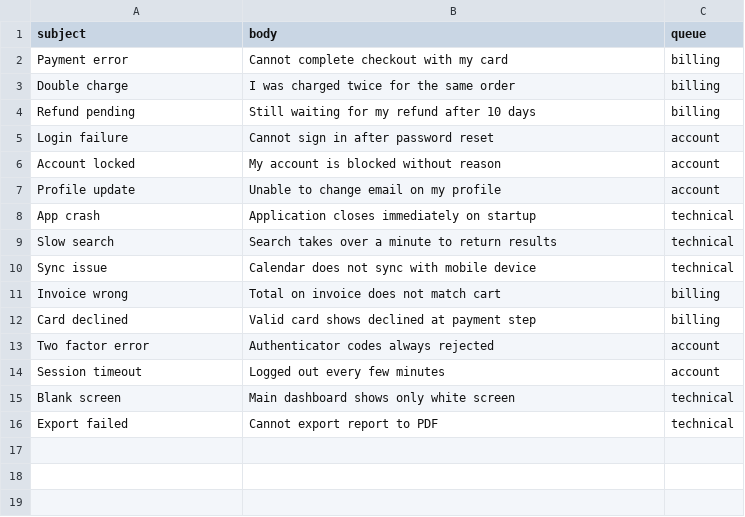
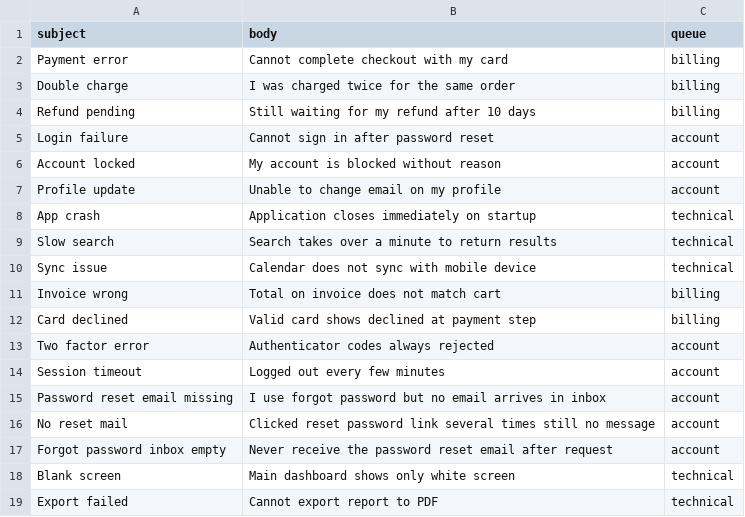
Before and after one commit to sha-bash/mahalanobis-concept-drift, a CSV file: data/demo_labeled.csv, drawn as a sheet; the diff names each change by its address in the sheet, - before the commit and + after, or states it on an @@ line.

Commit message:
Добавлены новые ошибки в файл demo_labeled.csv, связанные с восстановлением пароля. Обновлены параметры квантиля в приложении Streamlit и скрипте run_demo_stand_with_projector.py. Внедрена функция нормализации входных данных в preprocessing.py и обновлены методы предсказания в классификаторе для обработки новых форматов данных. Обновлены тесты для проверки нового поведения квантильной стратегии.

```diff
--- a/data/demo_labeled.csv
+++ b/data/demo_labeled.csv
+row 15: Password reset email missing | I use forgot password but no email arrives in inbox | account
+row 16: No reset mail | Clicked reset password link several times still no message | account
+row 17: Forgot password inbox empty | Never receive the password reset email after request | account
```
Also changed, not shown: 7 other files.
